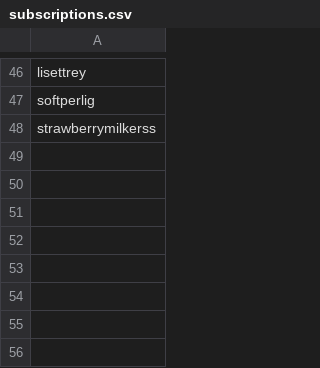
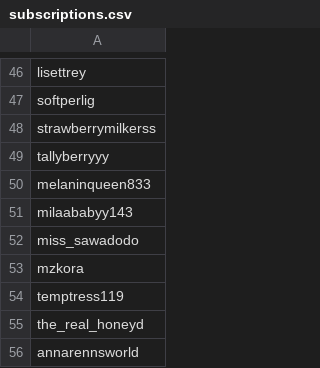
Before and after one commit to kickerofelves/tiktok-rss-flat, a CSV file: subscriptions.csv, drawn as a sheet; only a part is shown, gaps mark what is left out; the diff names each change by its address in the sheet, - before the commit and + after, or states it on an @@ line.

Commit message:
update subscription list

```diff
--- a/subscriptions.csv
+++ b/subscriptions.csv
+row 49: tallyberryyy
+row 50: melaninqueen833
+row 51: milaababyy143
+row 52: miss_sawadodo
+row 53: mzkora
+row 54: temptress119
+row 55: the_real_honeyd
+row 56: annarennsworld
```
